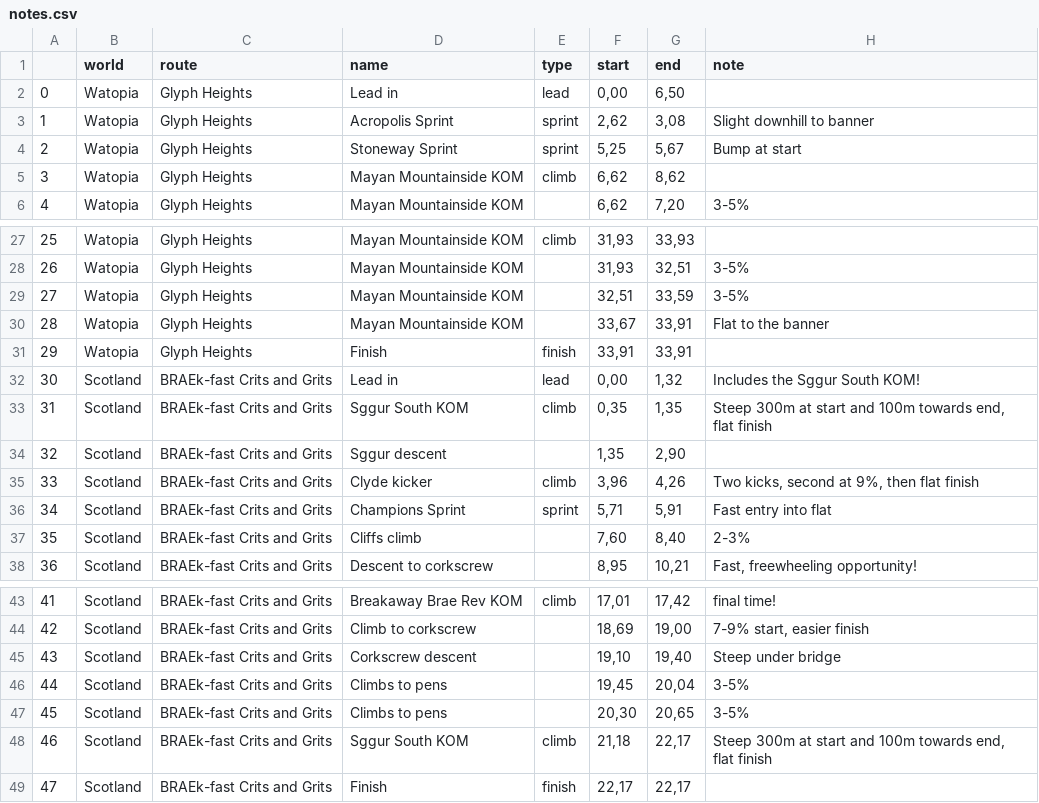
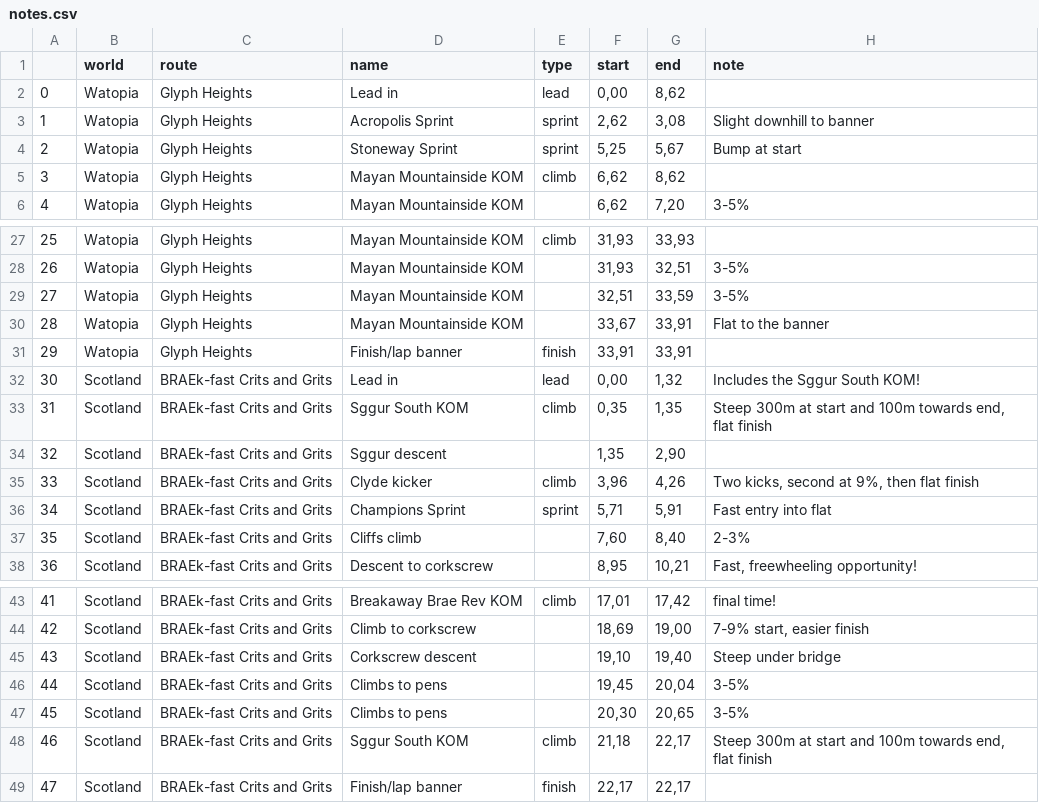
Before and after one commit to robgriffin247/route_viewer, a CSV file: data/notes.csv, drawn as a sheet; only a part is shown, gaps mark what is left out.

Commit message:
lapping working for notes, will test adding to profile plot but likely becomes too crowded

```diff
--- a/data/notes.csv
+++ b/data/notes.csv
@@ -1,3 +1,3 @@
 ,world,route,name,type,start,end,note
-0,Watopia,Glyph Heights,Lead in,lead,"0,00","6,50",
+0,Watopia,Glyph Heights,Lead in,lead,"0,00","8,62",
 1,Watopia,Glyph Heights,Acropolis Sprint,sprint,"2,62","3,08",Slight downhill to banner
@@ -30,3 +30,3 @@
 28,Watopia,Glyph Heights,Mayan Mountainside KOM,,"33,67","33,91",Flat to the banner
-29,Watopia,Glyph Heights,Finish,finish,"33,91","33,91",
+29,Watopia,Glyph Heights,Finish/lap banner,finish,"33,91","33,91",
 30,Scotland,BRAEk-fast Crits and Grits,Lead in,lead,"0,00","1,32",Includes the Sggur South KOM!
@@ -48,2 +48,2 @@
 46,Scotland,BRAEk-fast Crits and Grits,Sggur South KOM,climb,"21,18","22,17","Steep 300m at start and 100m towards end, flat finish"
-47,Scotland,BRAEk-fast Crits and Grits,Finish,finish,"22,17","22,17",
+47,Scotland,BRAEk-fast Crits and Grits,Finish/lap banner,finish,"22,17","22,17",
```
Also changed, not shown: 5 other files.
